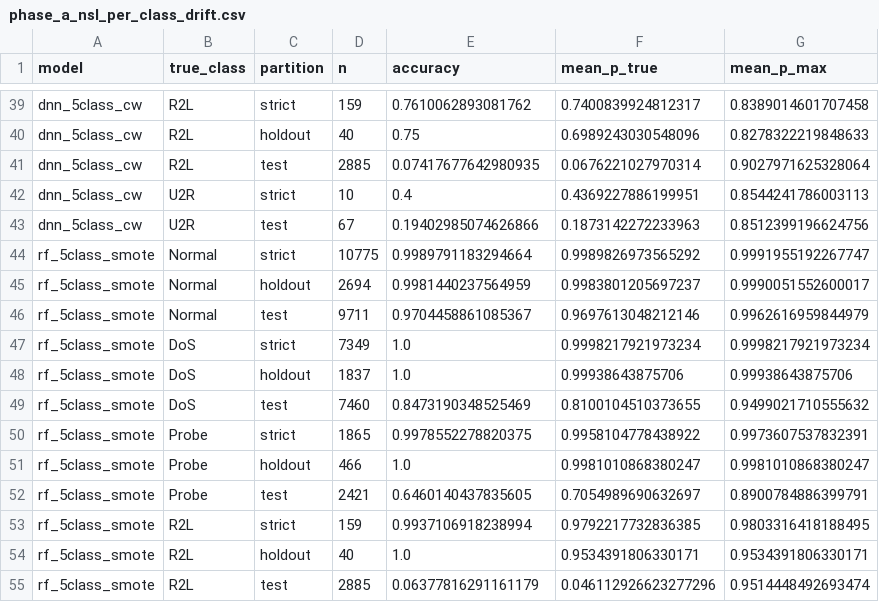
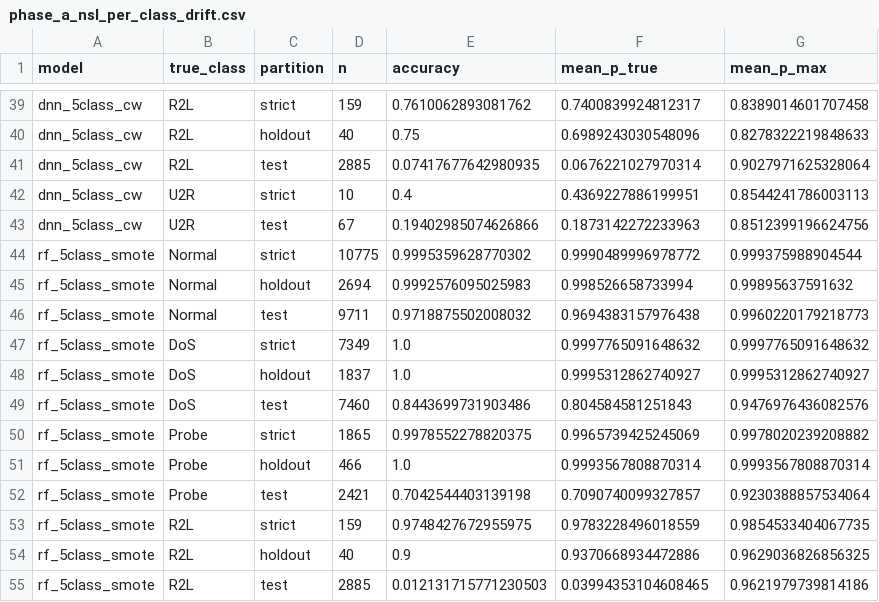
Before and after one commit to anasbiswas1/xids-research, a CSV file: results/tables/phase_a_nsl_per_class_drift.csv, drawn as a sheet; only a part is shown, gaps mark what is left out; the diff covers the shown part only.

```diff
--- a/results/tables/phase_a_nsl_per_class_drift.csv
+++ b/results/tables/phase_a_nsl_per_class_drift.csv
@@ -43,13 +43,13 @@ dnn_5class_cw,U2R,strict,10,0.4,0.4369227886199951,0.8544241786003113
 dnn_5class_cw,U2R,test,67,0.19402985074626866,0.1873142272233963,0.8512399196624756
-rf_5class_smote,Normal,strict,10775,0.9989791183294664,0.9989826973565292,0.9991955192267747
-rf_5class_smote,Normal,holdout,2694,0.9981440237564959,0.9983801205697237,0.9990051552600017
-rf_5class_smote,Normal,test,9711,0.9704458861085367,0.9697613048212146,0.9962616959844979
-rf_5class_smote,DoS,strict,7349,1.0,0.9998217921973234,0.9998217921973234
-rf_5class_smote,DoS,holdout,1837,1.0,0.99938643875706,0.99938643875706
-rf_5class_smote,DoS,test,7460,0.8473190348525469,0.8100104510373655,0.9499021710555632
-rf_5class_smote,Probe,strict,1865,0.9978552278820375,0.9958104778438922,0.9973607537832391
-rf_5class_smote,Probe,holdout,466,1.0,0.9981010868380247,0.9981010868380247
-rf_5class_smote,Probe,test,2421,0.6460140437835605,0.7054989690632697,0.8900784886399791
-rf_5class_smote,R2L,strict,159,0.9937106918238994,0.9792217732836385,0.9803316418188495
-rf_5class_smote,R2L,holdout,40,1.0,0.9534391806330171,0.9534391806330171
-rf_5class_smote,R2L,test,2885,0.06377816291161179,0.046112926623277296,0.9514448492693474
+rf_5class_smote,Normal,strict,10775,0.9995359628770302,0.9990489996978772,0.999375988904544
+rf_5class_smote,Normal,holdout,2694,0.9992576095025983,0.998526658733994,0.99895637591632
+rf_5class_smote,Normal,test,9711,0.9718875502008032,0.9694383157976438,0.9960220179218773
+rf_5class_smote,DoS,strict,7349,1.0,0.9997765091648632,0.9997765091648632
+rf_5class_smote,DoS,holdout,1837,1.0,0.9995312862740927,0.9995312862740927
+rf_5class_smote,DoS,test,7460,0.8443699731903486,0.804584581251843,0.9476976436082576
+rf_5class_smote,Probe,strict,1865,0.9978552278820375,0.9965739425245069,0.9978020239208882
+rf_5class_smote,Probe,holdout,466,1.0,0.9993567808870314,0.9993567808870314
+rf_5class_smote,Probe,test,2421,0.7042544403139198,0.7090740099327857,0.9230388857534064
+rf_5class_smote,R2L,strict,159,0.9748427672955975,0.9783228496018559,0.9854533404067735
+rf_5class_smote,R2L,holdout,40,0.9,0.9370668934472886,0.9629036826856325
+rf_5class_smote,R2L,test,2885,0.012131715771230503,0.03994353104608465,0.9621979739814186
```
Also changed, not shown: 44 edited cells elsewhere in this file, results/tables/bootstrap_cis_strict.csv, results/tables/phase_a_calibration_drift_diagnostic.csv, 15 other files.
